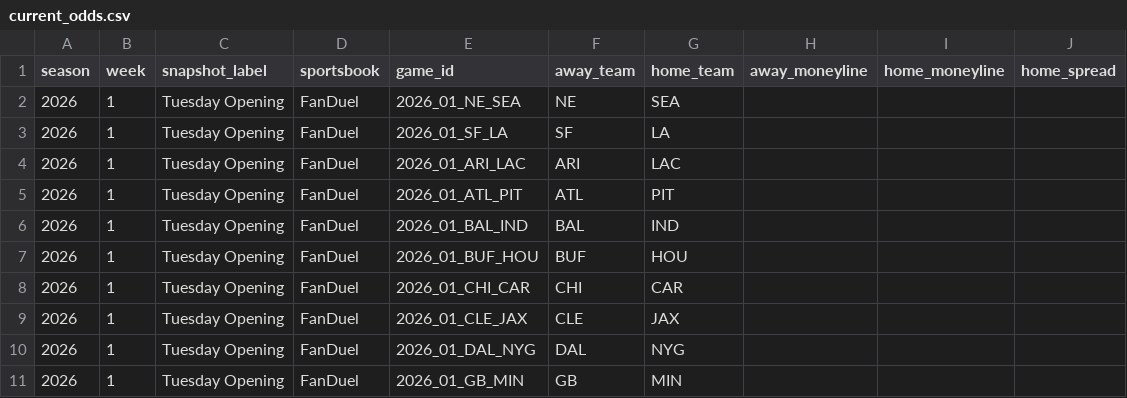
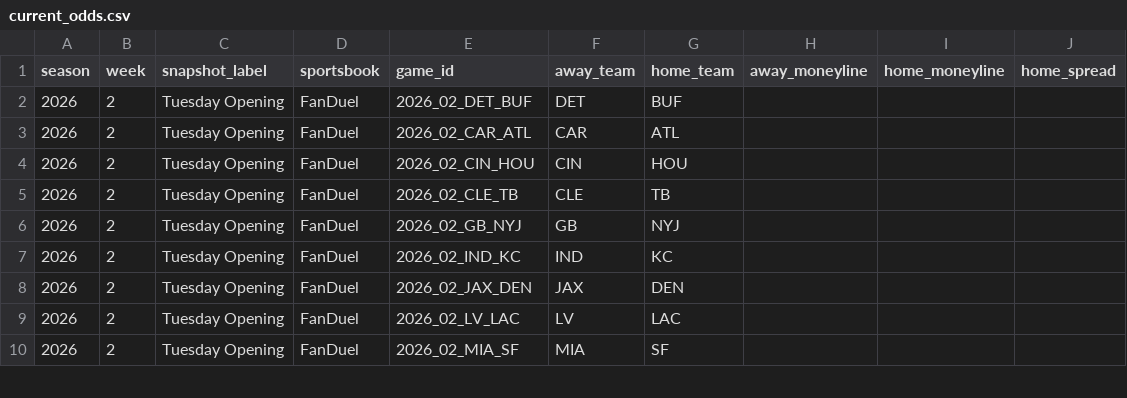
Before and after one commit to meverhart913/nfl-odds-input, a CSV file: odds/current_odds.csv, drawn as a sheet; only a part is shown; the diff covers the shown part only.

```diff
--- a/odds/current_odds.csv
+++ b/odds/current_odds.csv
@@ -1,11 +1,10 @@
 season,week,snapshot_label,sportsbook,game_id,away_team,home_team,away_moneyline,home_moneyline,home_spread
-2026,1,Tuesday Opening,FanDuel,2026_01_NE_SEA,NE,SEA,,,
-2026,1,Tuesday Opening,FanDuel,2026_01_SF_LA,SF,LA,,,
-2026,1,Tuesday Opening,FanDuel,2026_01_ARI_LAC,ARI,LAC,,,
-2026,1,Tuesday Opening,FanDuel,2026_01_ATL_PIT,ATL,PIT,,,
-2026,1,Tuesday Opening,FanDuel,2026_01_BAL_IND,BAL,IND,,,
-2026,1,Tuesday Opening,FanDuel,2026_01_BUF_HOU,BUF,HOU,,,
-2026,1,Tuesday Opening,FanDuel,2026_01_CHI_CAR,CHI,CAR,,,
-2026,1,Tuesday Opening,FanDuel,2026_01_CLE_JAX,CLE,JAX,,,
-2026,1,Tuesday Opening,FanDuel,2026_01_DAL_NYG,DAL,NYG,,,
-2026,1,Tuesday Opening,FanDuel,2026_01_GB_MIN,GB,MIN,,,
+2026,2,Tuesday Opening,FanDuel,2026_02_DET_BUF,DET,BUF,,,
+2026,2,Tuesday Opening,FanDuel,2026_02_CAR_ATL,CAR,ATL,,,
+2026,2,Tuesday Opening,FanDuel,2026_02_CIN_HOU,CIN,HOU,,,
+2026,2,Tuesday Opening,FanDuel,2026_02_CLE_TB,CLE,TB,,,
+2026,2,Tuesday Opening,FanDuel,2026_02_GB_NYJ,GB,NYJ,,,
+2026,2,Tuesday Opening,FanDuel,2026_02_IND_KC,IND,KC,,,
+2026,2,Tuesday Opening,FanDuel,2026_02_JAX_DEN,JAX,DEN,,,
+2026,2,Tuesday Opening,FanDuel,2026_02_LV_LAC,LV,LAC,,,
+2026,2,Tuesday Opening,FanDuel,2026_02_MIA_SF,MIA,SF,,,
```
Also changed, not shown: 1 added row and 21 edited cells elsewhere in this file.
